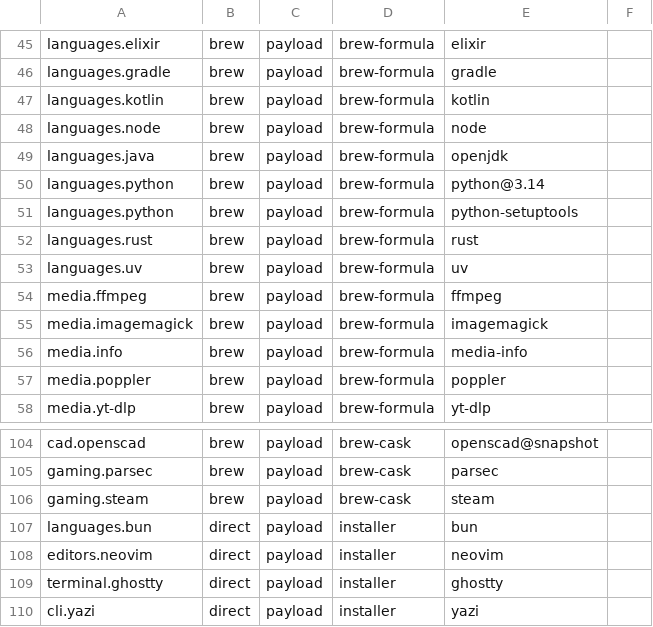
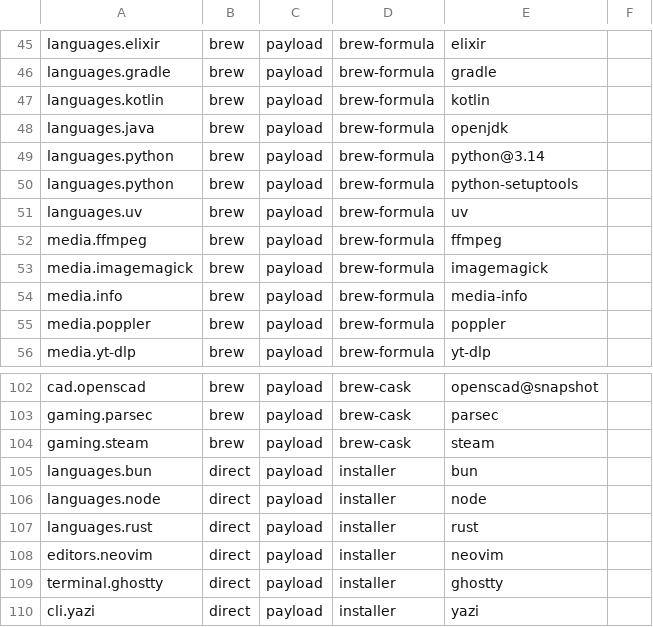
Before and after one commit to petalas/dotfiles, a TSV file: catalog/platforms/macos.tsv, drawn as a sheet; only a part is shown, gaps mark what is left out.

```diff
--- a/catalog/platforms/macos.tsv
+++ b/catalog/platforms/macos.tsv
@@ -47,3 +47,2 @@ languages.gradle	brew	payload	brew-formula	gradle
 languages.kotlin	brew	payload	brew-formula	kotlin
-languages.node	brew	payload	brew-formula	node
 languages.java	brew	payload	brew-formula	openjdk
@@ -51,3 +50,2 @@ languages.python	brew	payload	brew-formula	python@3.14
 languages.python	brew	payload	brew-formula	python-setuptools
-languages.rust	brew	payload	brew-formula	rust
 languages.uv	brew	payload	brew-formula	uv
@@ -107,2 +105,4 @@ gaming.steam	brew	payload	brew-cask	steam
 languages.bun	direct	payload	installer	bun
+languages.node	direct	payload	installer	node
+languages.rust	direct	payload	installer	rust
 editors.neovim	direct	payload	installer	neovim
```
Also changed, not shown: catalog/platforms/arch.tsv, catalog/platforms/debian.tsv, 20 other files.
